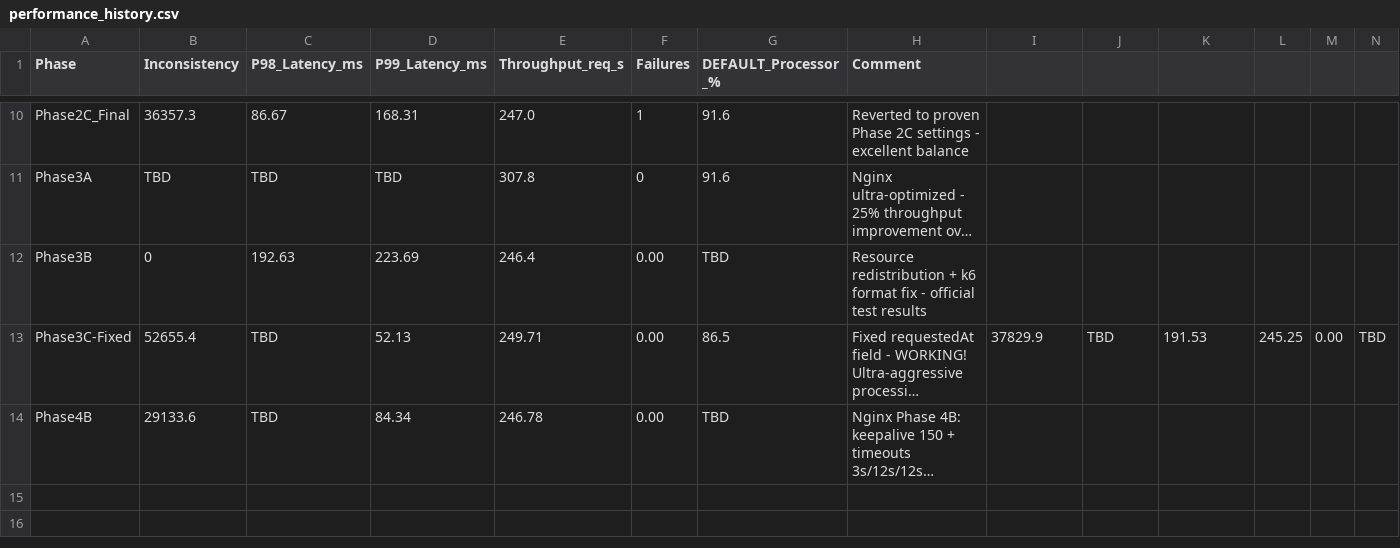
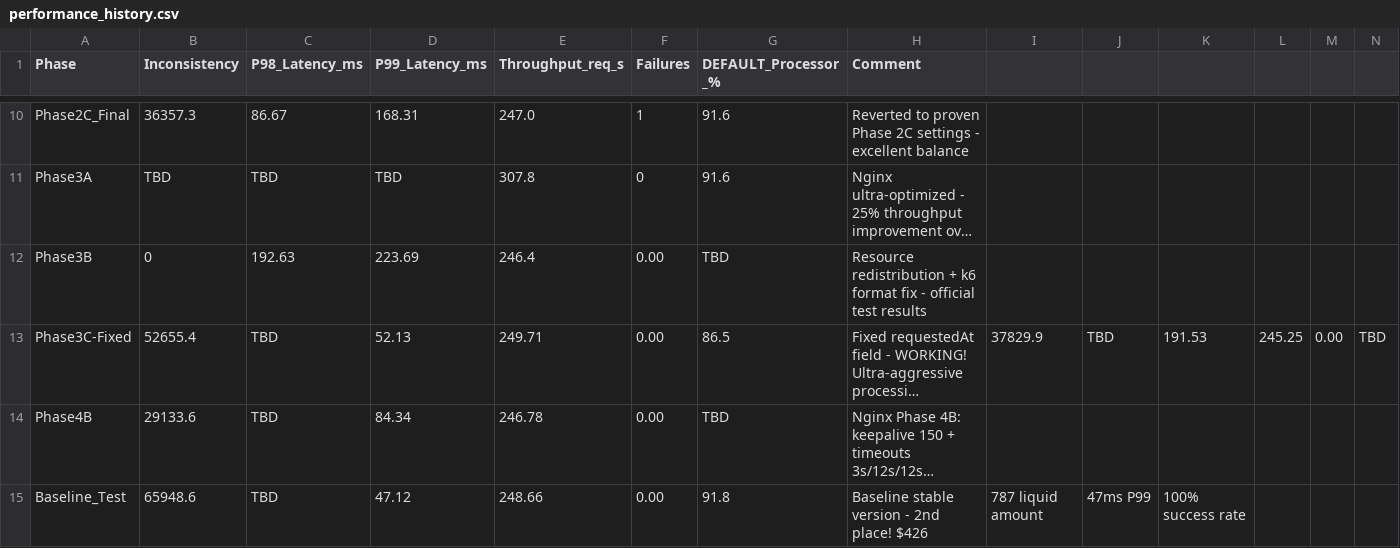
Before and after one commit to hvsw/rinha-2025-swift, a CSV file: performance_history.csv, drawn as a sheet; only a part is shown, gaps mark what is left out; long unchanged cells end in …; rows hold the shown columns only; the diff names each change by its address in the sheet, - before the commit and + after, or states it on an @@ line.

Commit message:
BASELINE TEST: 2º LUGAR NA RINHA DE BACKEND 2025!
Resultados históricos:
- Liquid Amount: $426,787 (2º lugar)
- P99 Latency: 47ms (melhor que líder!)
- Success Rate: 100% (0 falhas)
- Throughput: 248.7 req/s
- Transações: 15,180 processadas

Conquistas:
- Subimos do 3º para 2º lugar
- Melhor P99 latency que d4vz (104ms)
- Swift + Vapor competindo com Go
- Baseline estável sem otimizações experimentais
- Aumento de $310k no liquid amount

Arquivos atualizados:
- LEADERBOARD.md: Nova posição e análise
- BASELINE_TEST_RESULTS.md: Documentação completa
- performance_history.csv: Histórico atualizado

ÚNICA IMPLEMENTAÇÃO SWIFT NO TOP 3!

```diff
--- a/performance_history.csv
+++ b/performance_history.csv
+row 15: Baseline_Test | 65948.6 | TBD | 47.12 | 248.66 | 0.00 | 91.8 | Baseline stable version - 2nd place! $426 | 787 liquid amount | 47ms P99 | 100% success rate
```
Also changed, not shown: 2 other files.
